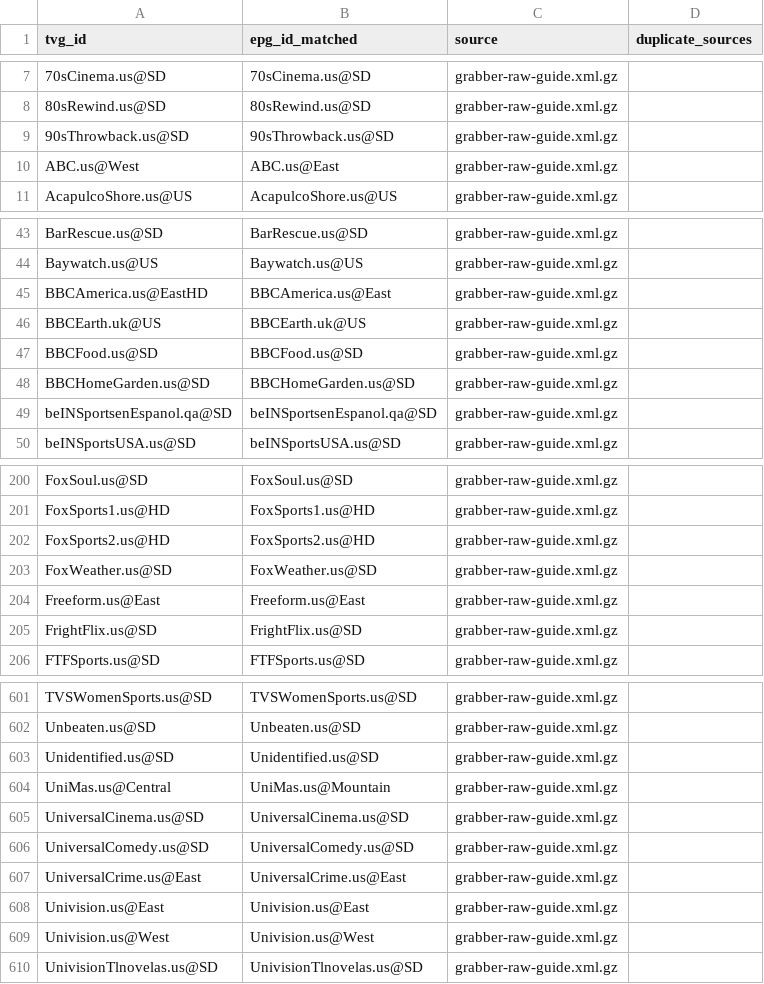
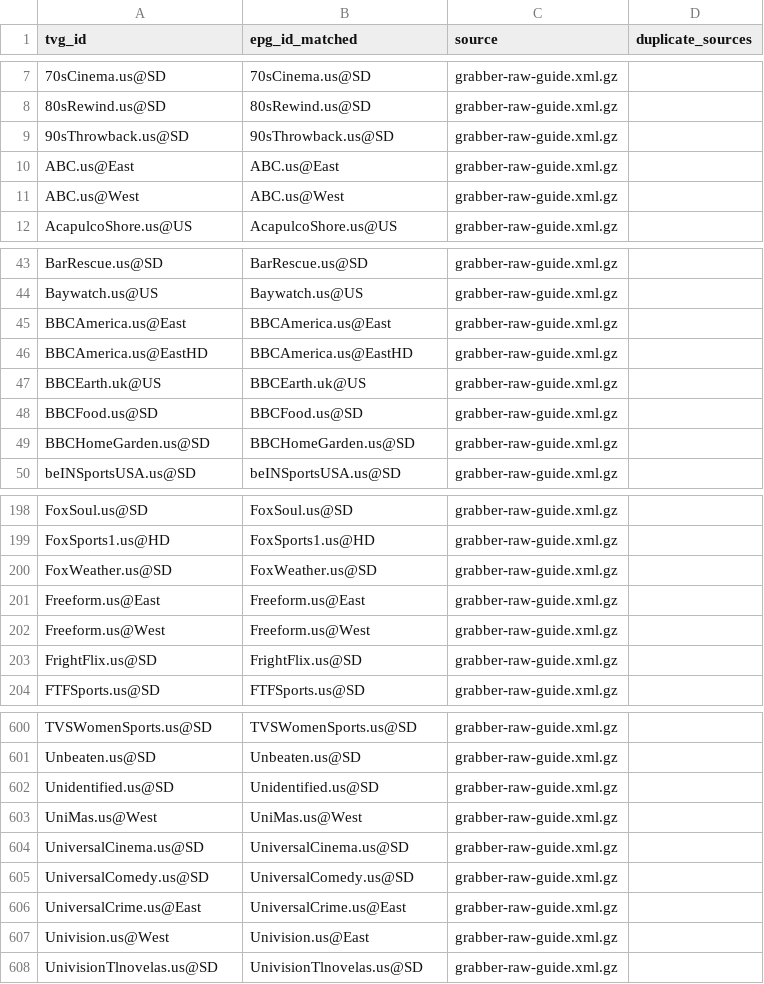
Before and after one commit to umarjamilpc/EPG-LIST-GEN, a CSV file: epgs/US/reports/grabber-matched.csv, drawn as a sheet; only a part is shown, gaps mark what is left out; the diff covers the shown part only.

```diff
--- a/epgs/US/reports/grabber-matched.csv
+++ b/epgs/US/reports/grabber-matched.csv
@@ -9,3 +9,4 @@ tvg_id,epg_id_matched,source,duplicate_sources
 90sThrowback.us@SD,90sThrowback.us@SD,grabber-raw-guide.xml.gz,
-ABC.us@West,ABC.us@East,grabber-raw-guide.xml.gz,
+ABC.us@East,ABC.us@East,grabber-raw-guide.xml.gz,
+ABC.us@West,ABC.us@West,grabber-raw-guide.xml.gz,
 AcapulcoShore.us@US,AcapulcoShore.us@US,grabber-raw-guide.xml.gz,
@@ -44,3 +44,4 @@ BarRescue.us@SD,BarRescue.us@SD,grabber-raw-guide.xml.gz,
 Baywatch.us@US,Baywatch.us@US,grabber-raw-guide.xml.gz,
-BBCAmerica.us@EastHD,BBCAmerica.us@East,grabber-raw-guide.xml.gz,
+BBCAmerica.us@East,BBCAmerica.us@East,grabber-raw-guide.xml.gz,
+BBCAmerica.us@EastHD,BBCAmerica.us@EastHD,grabber-raw-guide.xml.gz,
 BBCEarth.uk@US,BBCEarth.uk@US,grabber-raw-guide.xml.gz,
@@ -48,3 +49,2 @@ BBCFood.us@SD,BBCFood.us@SD,grabber-raw-guide.xml.gz,
 BBCHomeGarden.us@SD,BBCHomeGarden.us@SD,grabber-raw-guide.xml.gz,
-beINSportsenEspanol.qa@SD,beINSportsenEspanol.qa@SD,grabber-raw-guide.xml.gz,
 beINSportsUSA.us@SD,beINSportsUSA.us@SD,grabber-raw-guide.xml.gz,
@@ -201,5 +199,5 @@ FoxSoul.us@SD,FoxSoul.us@SD,grabber-raw-guide.xml.gz,
 FoxSports1.us@HD,FoxSports1.us@HD,grabber-raw-guide.xml.gz,
-FoxSports2.us@HD,FoxSports2.us@HD,grabber-raw-guide.xml.gz,
 FoxWeather.us@SD,FoxWeather.us@SD,grabber-raw-guide.xml.gz,
 Freeform.us@East,Freeform.us@East,grabber-raw-guide.xml.gz,
+Freeform.us@West,Freeform.us@West,grabber-raw-guide.xml.gz,
 FrightFlix.us@SD,FrightFlix.us@SD,grabber-raw-guide.xml.gz,
@@ -603,3 +602,3 @@ Unbeaten.us@SD,Unbeaten.us@SD,grabber-raw-guide.xml.gz,
 Unidentified.us@SD,Unidentified.us@SD,grabber-raw-guide.xml.gz,
-UniMas.us@Central,UniMas.us@Mountain,grabber-raw-guide.xml.gz,
+UniMas.us@West,UniMas.us@West,grabber-raw-guide.xml.gz,
 UniversalCinema.us@SD,UniversalCinema.us@SD,grabber-raw-guide.xml.gz,
@@ -607,4 +606,3 @@ UniversalComedy.us@SD,UniversalComedy.us@SD,grabber-raw-guide.xml.gz,
 UniversalCrime.us@East,UniversalCrime.us@East,grabber-raw-guide.xml.gz,
-Univision.us@East,Univision.us@East,grabber-raw-guide.xml.gz,
-Univision.us@West,Univision.us@West,grabber-raw-guide.xml.gz,
+Univision.us@West,Univision.us@East,grabber-raw-guide.xml.gz,
 UnivisionTlnovelas.us@SD,UnivisionTlnovelas.us@SD,grabber-raw-guide.xml.gz,
```
Also changed, not shown: 4 added rows, 5 removed rows and 10 edited cells elsewhere in this file, epgs/US/reports/merge-matched.csv, epgs/US/reports/urls-matched.csv, 12 other files.
